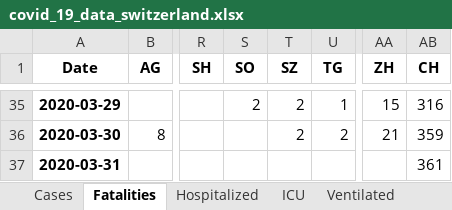
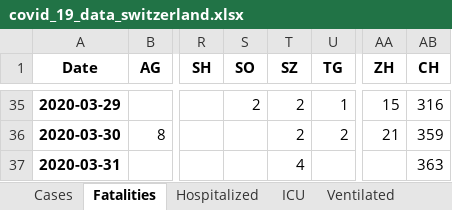
Before and after one commit to stat1x/covid19-cases-switzerland, an Excel workbook: covid_19_data_switzerland.xlsx, sheet Fatalities, drawn as a sheet; only a part is shown, gaps mark what is left out; values as stored, in another font and other column widths than the file's, no borders; the diff names each change by its address in the sheet, - before the commit and + after, or states it on an @@ line.

```diff
--- a/covid_19_data_switzerland.xlsx (sheet Fatalities)
+++ b/covid_19_data_switzerland.xlsx (sheet Fatalities)
-T37 (SZ): (empty)
+T37 (SZ): 4
-AB37 (CH): 361
+AB37 (CH): 363
```
Also changed, not shown: sheet Released, sheet Cases, 8 other files.
